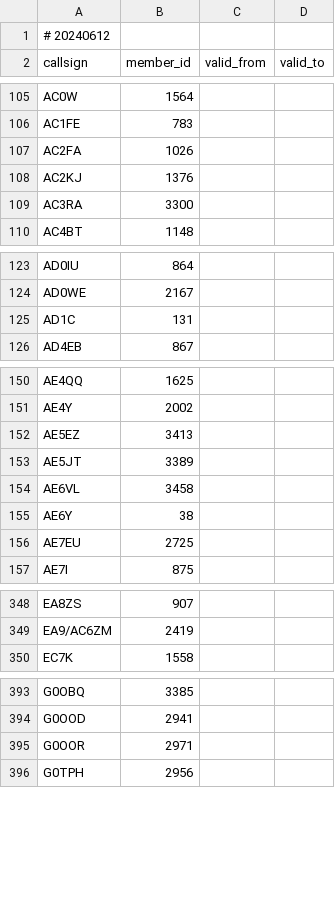
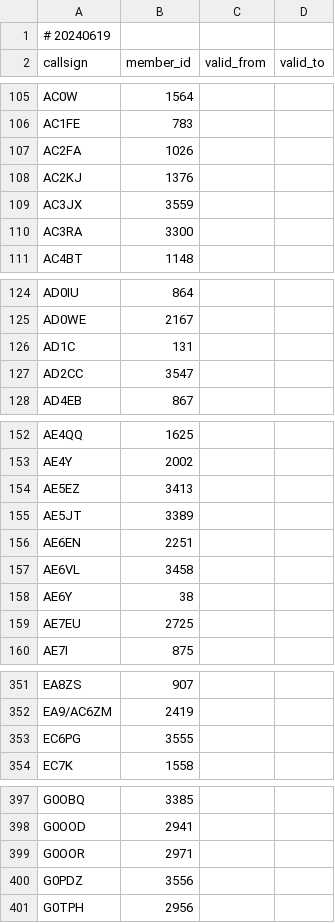
Before and after one commit to foldynl/hamradio-membeship-lists, a CSV file: lists/cwops.csv, drawn as a sheet; only a part is shown, gaps mark what is left out; the diff covers the shown part only.

```diff
--- a/lists/cwops.csv
+++ b/lists/cwops.csv
@@ -1,2 +1,2 @@
-# 20240612
+# 20240619
 callsign,member_id,valid_from,valid_to
@@ -108,2 +108,3 @@ AC2FA,1026,,
 AC2KJ,1376,,
+AC3JX,3559,,
 AC3RA,3300,,
@@ -125,2 +126,3 @@ AD0WE,2167,,
 AD1C,131,,
+AD2CC,3547,,
 AD4EB,867,,
@@ -153,2 +155,3 @@ AE5EZ,3413,,
 AE5JT,3389,,
+AE6EN,2251,,
 AE6VL,3458,,
@@ -349,2 +352,3 @@ EA8ZS,907,,
 EA9/AC6ZM,2419,,
+EC6PG,3555,,
 EC7K,1558,,
@@ -395,2 +399,3 @@ G0OOD,2941,,
 G0OOR,2971,,
+G0PDZ,3556,,
 G0TPH,2956,,
```
Also changed, not shown: 16 added rows and 1 removed row elsewhere in this file, lists/a1club.csv, lists/arlhs.csv, 13 other files.
